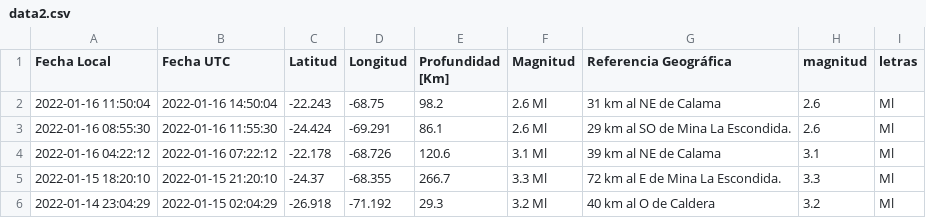
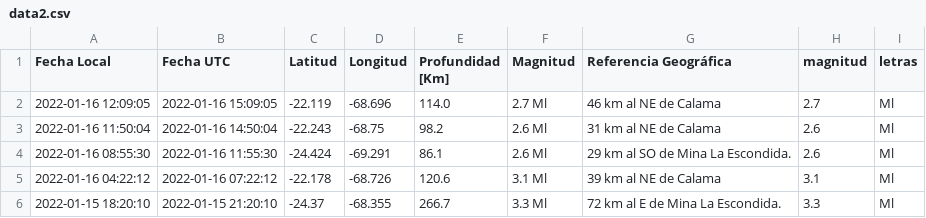
Before and after one commit to brunooviedo/sismos, a CSV file: data2.csv, drawn as a sheet; only a part is shown; the shorter side is filled out with more unchanged rows; the diff names each change by its address in the sheet, - before the commit and + after, or states it on an @@ line.

```diff
--- a/data2.csv
+++ b/data2.csv
+row 2: 2022-01-16 12:09:05 | 2022-01-16 15:09:05 | -22.119 | -68.696 | 114.0 | 2.7 Ml | 46 km al NE de Calama | 2.7 | Ml
```
Also changed, not shown: data.csv, 2 other files.
